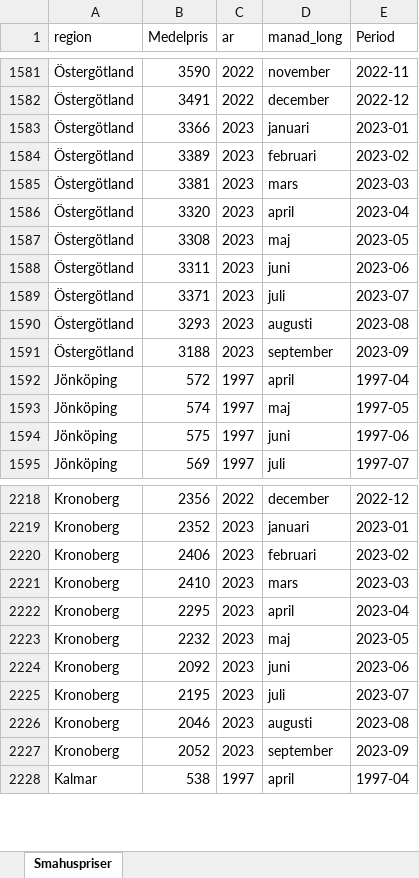
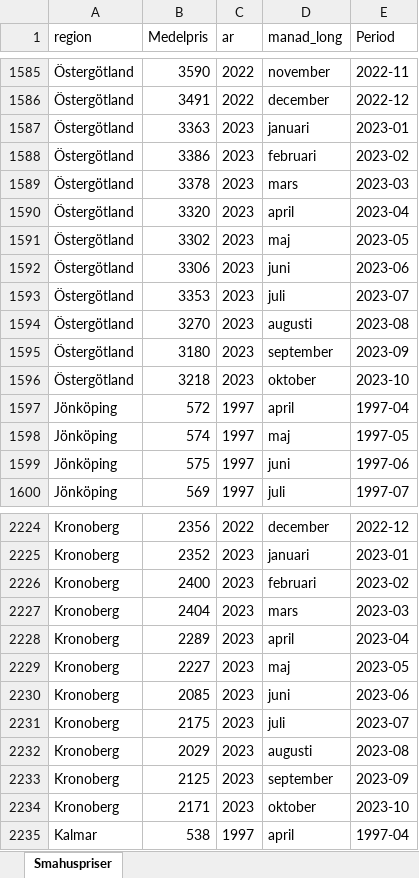
Before and after one commit to Region-Dalarna/laget_i_Dalarna, an Excel workbook: Data/smahuspriser.xlsx, sheet Smahuspriser, drawn as a sheet; only a part is shown, gaps mark what is left out; values as stored, in another font and other column widths than the file's, no borders; addresses are those after the commit; the diff covers the shown part only; the diff names each change by its address in the sheet, - before the commit and + after, or states it on an @@ line.

```diff
--- a/Data/smahuspriser.xlsx (sheet Smahuspriser)
+++ b/Data/smahuspriser.xlsx (sheet Smahuspriser)
-B1587 (Medelpris): 3366
+B1587 (Medelpris): 3363
-B1588 (Medelpris): 3389
+B1588 (Medelpris): 3386
-B1589 (Medelpris): 3381
+B1589 (Medelpris): 3378
-B1591 (Medelpris): 3308
+B1591 (Medelpris): 3302
-B1592 (Medelpris): 3311
+B1592 (Medelpris): 3306
-B1593 (Medelpris): 3371
+B1593 (Medelpris): 3353
-B1594 (Medelpris): 3293
+B1594 (Medelpris): 3270
-B1595 (Medelpris): 3188
+B1595 (Medelpris): 3180
+row 1596: Östergötland | 3218 | 2023 | oktober | 2023-10
-B2226 (Medelpris): 2406
+B2226 (Medelpris): 2400
-B2227 (Medelpris): 2410
+B2227 (Medelpris): 2404
-B2228 (Medelpris): 2295
+B2228 (Medelpris): 2289
-B2229 (Medelpris): 2232
+B2229 (Medelpris): 2227
-B2230 (Medelpris): 2092
+B2230 (Medelpris): 2085
-B2231 (Medelpris): 2195
+B2231 (Medelpris): 2175
-B2232 (Medelpris): 2046
+B2232 (Medelpris): 2029
-B2233 (Medelpris): 2052
+B2233 (Medelpris): 2125
+row 2234: Kronoberg | 2171 | 2023 | oktober | 2023-10
```
Also changed, not shown: 20 added rows and 99 edited cells elsewhere in this sheet, Data/BNP.xlsx, Data/KPI.xlsx, 29 other files.
